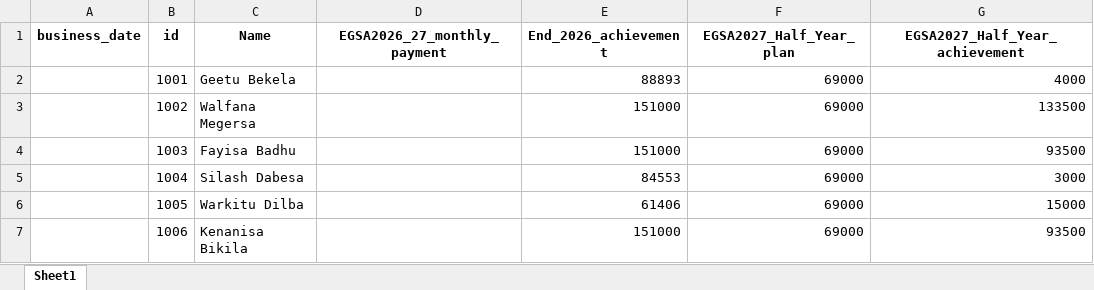
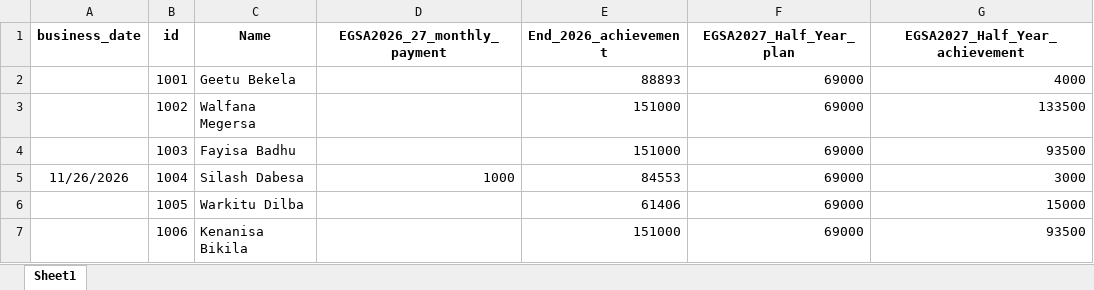
Before and after one commit to Walfaanaa/monthly-report, an Excel workbook: EGSA2026_27_Monthly_report.xlsx, sheet Sheet1, drawn as a sheet; only a part is shown; values as stored, in another font and other column widths than the file's, no borders; the diff names each change by its address in the sheet, - before the commit and + after, or states it on an @@ line.

Commit message:
Add files via upload

```diff
--- a/EGSA2026_27_Monthly_report.xlsx (sheet Sheet1)
+++ b/EGSA2026_27_Monthly_report.xlsx (sheet Sheet1)
-A5 (business_date): (empty)
+A5 (business_date): 11/26/2026
-D5 (EGSA2026_27_monthly_payment): (empty)
+D5 (EGSA2026_27_monthly_payment): 1000
```
